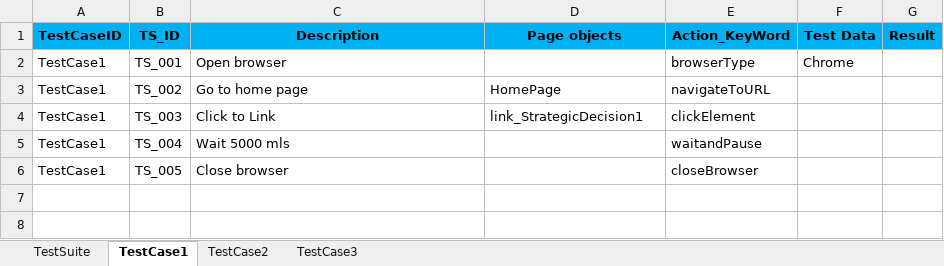
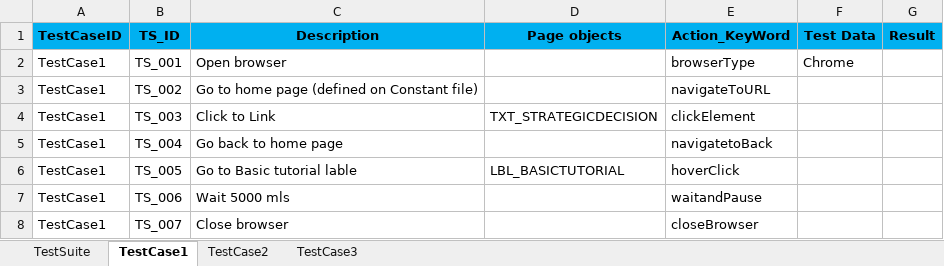
Before and after one commit to josdoaitran/Selenium_HybridFW_Java, an Excel workbook: out/production/KeyWordDriven/testing/dataEngine/TestSuite2.xlsx, sheet TestCase1, drawn as a sheet; values as stored, in another font and other column widths than the file's, no borders; the diff names each change by its address in the sheet, - before the commit and + after, or states it on an @@ line.

Commit message:
Update Object Repositories and keyword driven

```diff
--- a/out/production/KeyWordDriven/testing/dataEngine/TestSuite2.xlsx (sheet TestCase1)
+++ b/out/production/KeyWordDriven/testing/dataEngine/TestSuite2.xlsx (sheet TestCase1)
-C3 (Description): Go to home page
+C3 (Description): Go to home page (defined on Constant file)
-D3 (Page objects): HomePage
+D3 (Page objects): (empty)
-D4 (Page objects): link_StrategicDecision1
+D4 (Page objects): TXT_STRATEGICDECISION
-C5 (Description): Wait 5000 mls
+C5 (Description): Go back to home page
-E5 (Action_KeyWord): waitandPause
+E5 (Action_KeyWord): navigatetoBack
-C6 (Description): Close browser
+C6 (Description): Go to Basic tutorial lable
-D6 (Page objects): (empty)
+D6 (Page objects): LBL_BASICTUTORIAL
-E6 (Action_KeyWord): closeBrowser
+E6 (Action_KeyWord): hoverClick
+row 7: TestCase1 | TS_006 | Wait 5000 mls |  | waitandPause
+row 8: TestCase1 | TS_007 | Close browser |  | closeBrowser
```
Also changed, not shown: sheet TestSuite, sheet TestCase2, sheet TestCase3, formulas that keep their value, charts or pictures, out/production/KeyWordDriven/testing/dataEngine/TestSuite1.xlsx, out/production/KeyWordDriven/testing/dataEngine/TestSuite3.xlsx, 18 other files.
